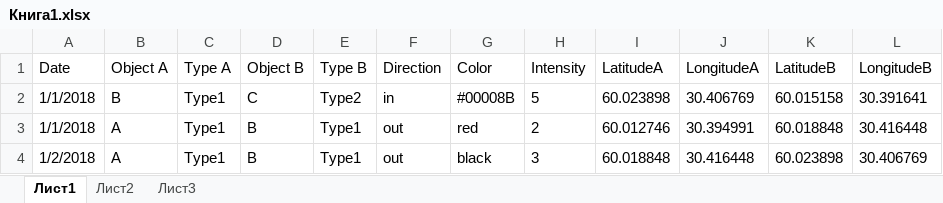
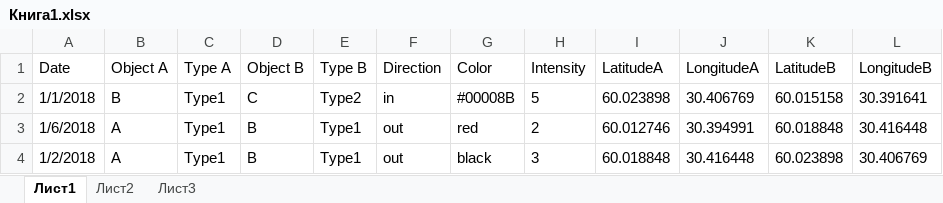
Before and after one commit to IZIQT/Test_Quest_New_Technologies, an Excel workbook: Книга1.xlsx, sheet Лист1, drawn as a sheet; values as stored, in another font and other column widths than the file's, no borders; the diff names each change by its address in the sheet, - before the commit and + after, or states it on an @@ line.

```diff
--- a/Книга1.xlsx (sheet Лист1)
+++ b/Книга1.xlsx (sheet Лист1)
-A3 (Date): 1/1/2018
+A3 (Date): 1/6/2018
```
Also changed, not shown: 6 other files.
